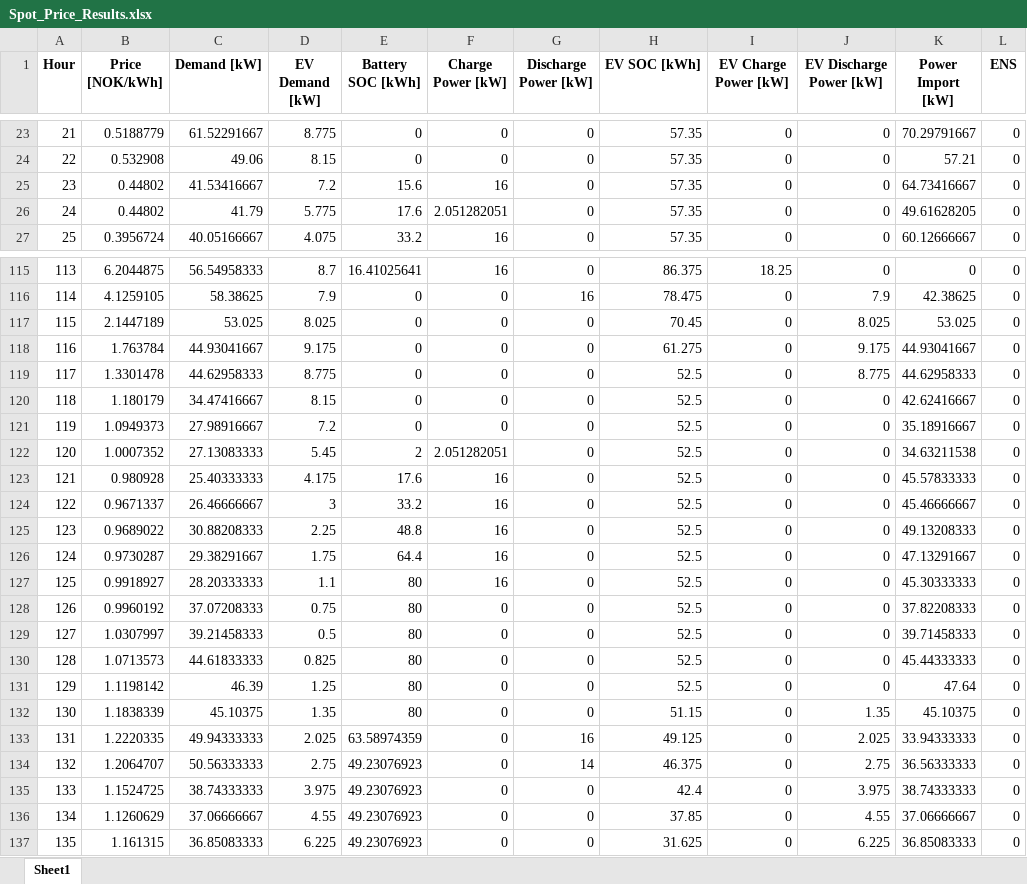
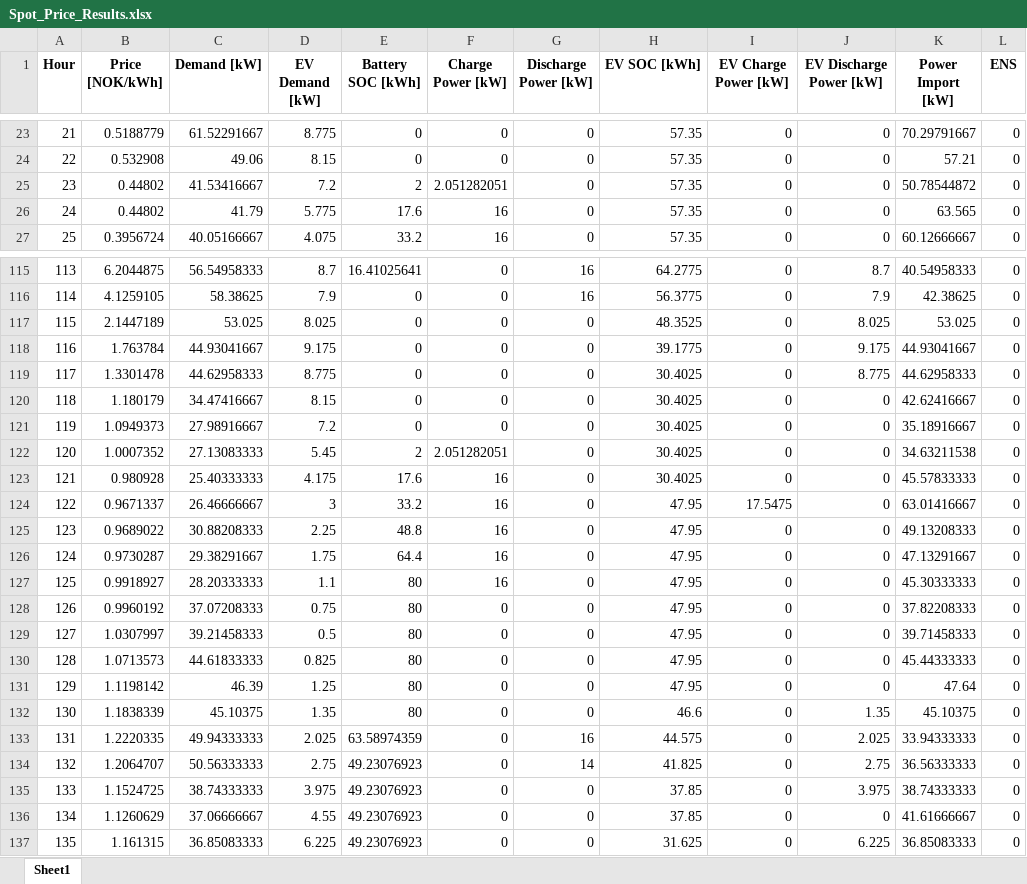
Before and after one commit to HopieMcDopie/EtRealtForsok, an Excel workbook: Spot_Price_Results.xlsx, sheet Sheet1, drawn as a sheet; only a part is shown, gaps mark what is left out; values as stored, in another font and other column widths than the file's, no borders; the diff covers the shown part only; the diff names each change by its address in the sheet, - before the commit and + after, or states it on an @@ line.

```diff
--- a/Spot_Price_Results.xlsx (sheet Sheet1)
+++ b/Spot_Price_Results.xlsx (sheet Sheet1)
-E25 (Battery SOC [kWh]): 15.6
+E25 (Battery SOC [kWh]): 2
-F25 (Charge Power [kW]): 16
+F25 (Charge Power [kW]): 2.051282051
-K25 (Power Import [kW]): 64.73416667
+K25 (Power Import [kW]): 50.78544872
-F26 (Charge Power [kW]): 2.051282051
+F26 (Charge Power [kW]): 16
-K26 (Power Import [kW]): 49.61628205
+K26 (Power Import [kW]): 63.565
-F115 (Charge Power [kW]): 16
+F115 (Charge Power [kW]): 0
-G115 (Discharge Power [kW]): 0
+G115 (Discharge Power [kW]): 16
-H115 (EV SOC [kWh]): 86.375
+H115 (EV SOC [kWh]): 64.2775
-I115 (EV Charge Power [kW]): 18.25
+I115 (EV Charge Power [kW]): 0
-J115 (EV Discharge Power [kW]): 0
+J115 (EV Discharge Power [kW]): 8.7
-K115 (Power Import [kW]): 0
+K115 (Power Import [kW]): 40.54958333
-H116 (EV SOC [kWh]): 78.475
+H116 (EV SOC [kWh]): 56.3775
-H117 (EV SOC [kWh]): 70.45
+H117 (EV SOC [kWh]): 48.3525
-H118 (EV SOC [kWh]): 61.275
+H118 (EV SOC [kWh]): 39.1775
-H119:H123 (EV SOC [kWh]): 52.5
+H119:H123 (EV SOC [kWh]): 30.4025
-H124:H131 (EV SOC [kWh]): 52.5
+H124:H131 (EV SOC [kWh]): 47.95
-I124 (EV Charge Power [kW]): 0
+I124 (EV Charge Power [kW]): 17.5475
-K124 (Power Import [kW]): 45.46666667
+K124 (Power Import [kW]): 63.01416667
-H132 (EV SOC [kWh]): 51.15
+H132 (EV SOC [kWh]): 46.6
-H133 (EV SOC [kWh]): 49.125
+H133 (EV SOC [kWh]): 44.575
-H134 (EV SOC [kWh]): 46.375
+H134 (EV SOC [kWh]): 41.825
-H135 (EV SOC [kWh]): 42.4
+H135 (EV SOC [kWh]): 37.85
-J136 (EV Discharge Power [kW]): 4.55
+J136 (EV Discharge Power [kW]): 0
-K136 (Power Import [kW]): 37.06666667
+K136 (Power Import [kW]): 41.61666667
```
Also changed, not shown: 79 edited cells elsewhere in this sheet, 1 other file.
